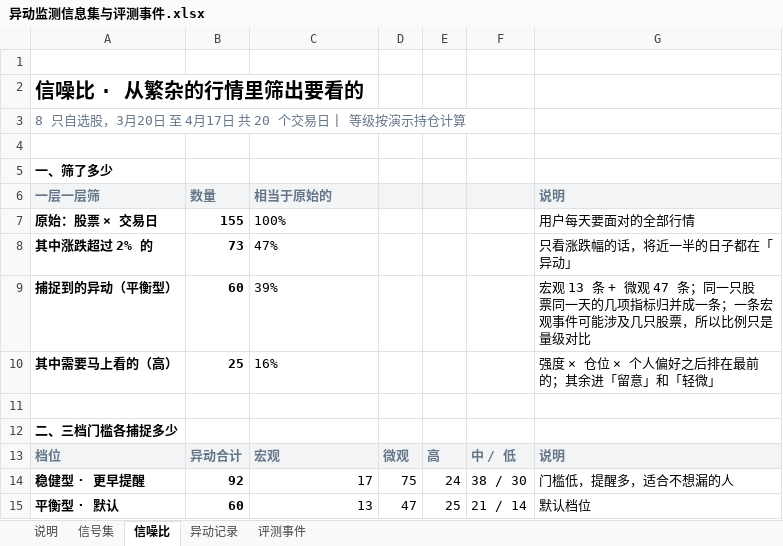
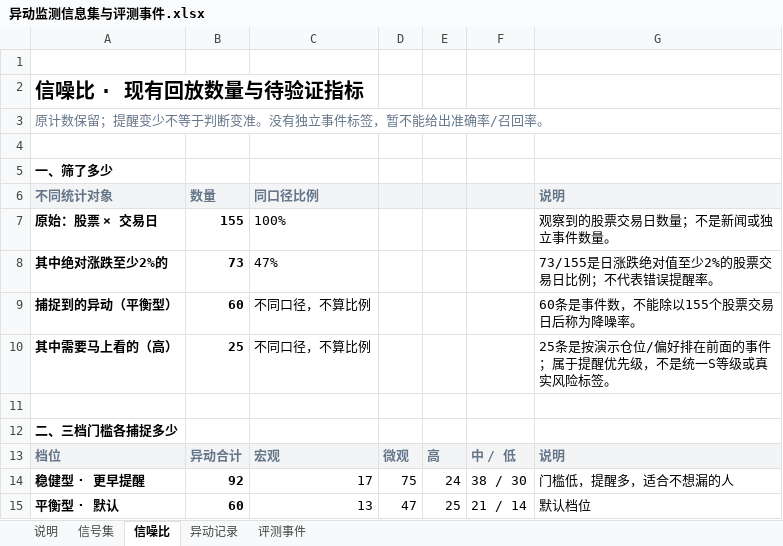
Before and after one commit to Jackychen-12/anomaly-butler, an Excel workbook: docs/异动监测信息集与评测事件.xlsx, sheet 信噪比, drawn as a sheet; only a part is shown; values as stored, in another font and other column widths than the file's, no borders; the diff covers the shown part only; the diff names each change by its address in the sheet, - before the commit and + after, or states it on an @@ line.

```diff
--- a/docs/异动监测信息集与评测事件.xlsx (sheet 信噪比)
+++ b/docs/异动监测信息集与评测事件.xlsx (sheet 信噪比)
-A2 (不同统计对象): 信噪比 · 从繁杂的行情里筛出要看的
+A2 (不同统计对象): 信噪比 · 现有回放数量与待验证指标
-A3 (不同统计对象): 8 只自选股，3月20日 至 4月17日 共 20 个交易日 | 等级按演示持仓计算
+A3 (不同统计对象): 原计数保留；提醒变少不等于判断变准。没有独立事件标签，暂不能给出准确率/召回率。
-A6: 一层一层筛
+A6: 不同统计对象
-C6: 相当于原始的
+C6: 同口径比例
-G7 (说明): 用户每天要面对的全部行情
+G7 (说明): 观察到的股票交易日数量；不是新闻或独立事件数量。
-A8 (不同统计对象): 其中涨跌超过 2% 的
+A8 (不同统计对象): 其中绝对涨跌至少2%的
-G8 (说明): 只看涨跌幅的话，将近一半的日子都在「异动」
+G8 (说明): 73/155是日涨跌绝对值至少2%的股票交易日比例；不代表错误提醒率。
-C9 (同口径比例): 39%
+C9 (同口径比例): 不同口径，不算比例
-G9 (说明): 宏观 13 条 + 微观 47 条；同一只股票同一天的几项指标归并成一条；一条宏观事件可能涉及几只股票，所以比例只是量级对比
+G9 (说明): 60条是事件数，不能除以155个股票交易日后称为降噪率。
-C10 (同口径比例): 16%
+C10 (同口径比例): 不同口径，不算比例
-G10 (说明): 强度 × 仓位 × 个人偏好之后排在最前的；其余进「留意」和「轻微」
+G10 (说明): 25条是按演示仓位/偏好排在前面的事件；属于提醒优先级，不是统一S等级或真实风险标签。
```
Also changed, not shown: 10 added rows and 6 edited cells elsewhere in this sheet, sheet 信号集, sheet 评测事件, sheet 说明, sheet 异动记录, 8 other files.
